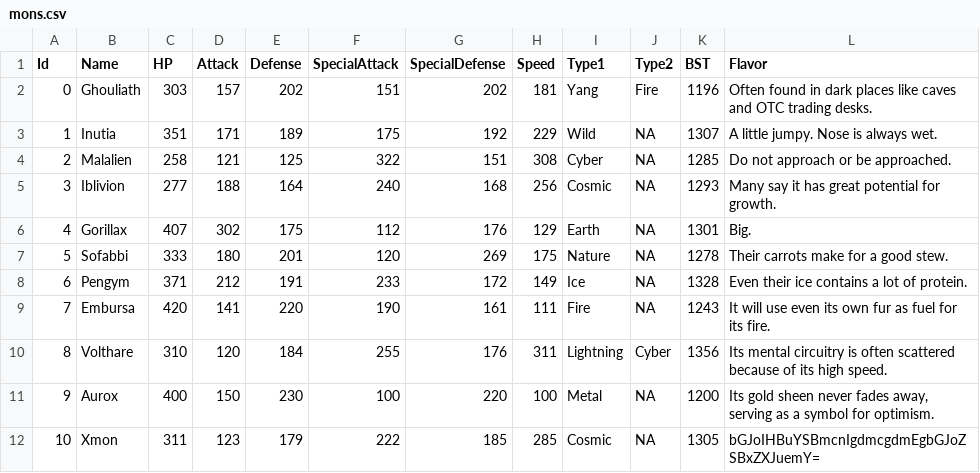
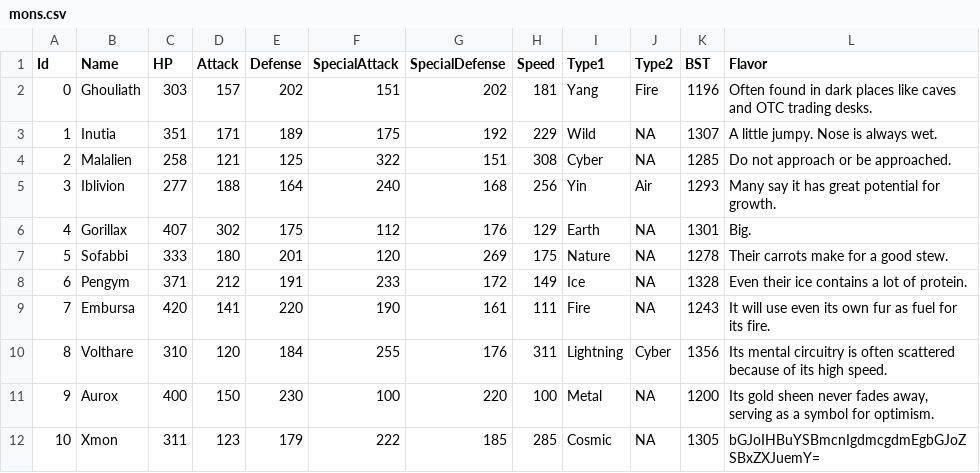
Before and after one commit to sudo-owen/chomp, a CSV file: drool/mons.csv, drawn as a sheet.

```diff
--- a/drool/mons.csv
+++ b/drool/mons.csv
@@ -4,3 +4,3 @@ Id,Name,HP,Attack,Defense,SpecialAttack,SpecialDefense,Speed,Type1,Type2,BST,Fla
 2,Malalien,258,121,125,322,151,308,Cyber,NA,1285,"Do not approach or be approached."
-3,Iblivion,277,188,164,240,168,256,Cosmic,NA,1293,"Many say it has great potential for growth."
+3,Iblivion,277,188,164,240,168,256,Yin,Air,1293,"Many say it has great potential for growth."
 4,Gorillax,407,302,175,112,176,129,Earth,NA,1301,"Big."
```
Also changed, not shown: drool/abilities.csv, drool/moves.csv, 13 other files.
